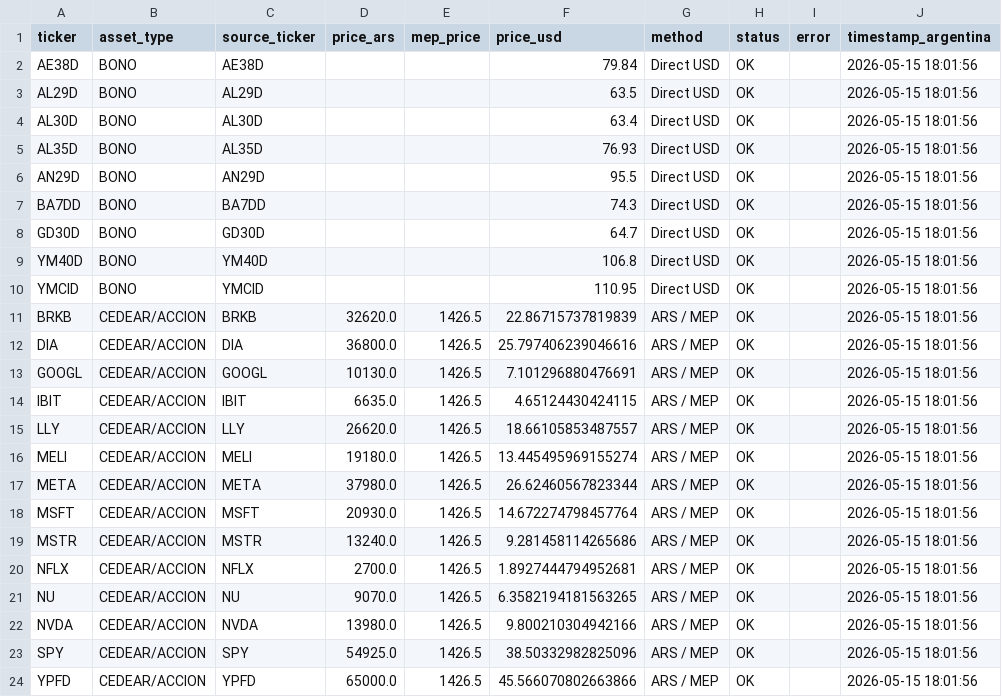
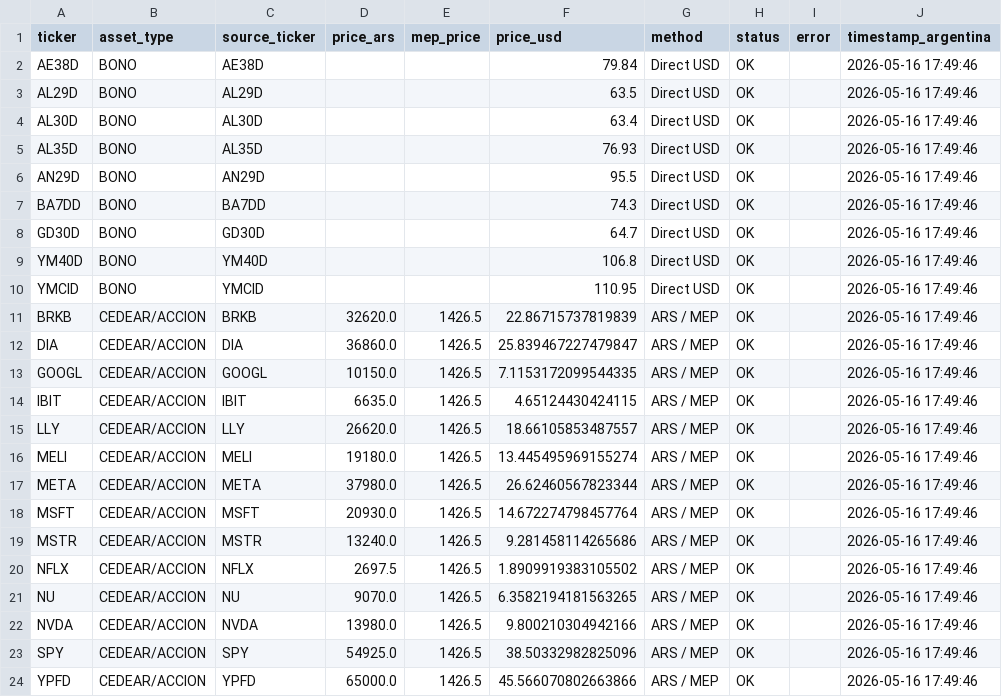
Before and after one commit to Decas/precio_activos, a CSV file: closing_prices.csv, drawn as a sheet.

```diff
--- a/closing_prices.csv
+++ b/closing_prices.csv
@@ -1,24 +1,24 @@
 ticker,asset_type,source_ticker,price_ars,mep_price,price_usd,method,status,error,timestamp_argentina
-AE38D,BONO,AE38D,,,79.84,Direct USD,OK,,2026-05-15 18:01:56
-AL29D,BONO,AL29D,,,63.5,Direct USD,OK,,2026-05-15 18:01:56
-AL30D,BONO,AL30D,,,63.4,Direct USD,OK,,2026-05-15 18:01:56
-AL35D,BONO,AL35D,,,76.93,Direct USD,OK,,2026-05-15 18:01:56
-AN29D,BONO,AN29D,,,95.5,Direct USD,OK,,2026-05-15 18:01:56
-BA7DD,BONO,BA7DD,,,74.3,Direct USD,OK,,2026-05-15 18:01:56
-GD30D,BONO,GD30D,,,64.7,Direct USD,OK,,2026-05-15 18:01:56
-YM40D,BONO,YM40D,,,106.8,Direct USD,OK,,2026-05-15 18:01:56
-YMCID,BONO,YMCID,,,110.95,Direct USD,OK,,2026-05-15 18:01:56
-BRKB,CEDEAR/ACCION,BRKB,32620.0,1426.5,22.86715737819839,ARS / MEP,OK,,2026-05-15 18:01:56
-DIA,CEDEAR/ACCION,DIA,36800.0,1426.5,25.797406239046616,ARS / MEP,OK,,2026-05-15 18:01:56
-GOOGL,CEDEAR/ACCION,GOOGL,10130.0,1426.5,7.101296880476691,ARS / MEP,OK,,2026-05-15 18:01:56
-IBIT,CEDEAR/ACCION,IBIT,6635.0,1426.5,4.65124430424115,ARS / MEP,OK,,2026-05-15 18:01:56
-LLY,CEDEAR/ACCION,LLY,26620.0,1426.5,18.66105853487557,ARS / MEP,OK,,2026-05-15 18:01:56
-MELI,CEDEAR/ACCION,MELI,19180.0,1426.5,13.445495969155274,ARS / MEP,OK,,2026-05-15 18:01:56
-META,CEDEAR/ACCION,META,37980.0,1426.5,26.62460567823344,ARS / MEP,OK,,2026-05-15 18:01:56
-MSFT,CEDEAR/ACCION,MSFT,20930.0,1426.5,14.672274798457764,ARS / MEP,OK,,2026-05-15 18:01:56
-MSTR,CEDEAR/ACCION,MSTR,13240.0,1426.5,9.281458114265686,ARS / MEP,OK,,2026-05-15 18:01:56
-NFLX,CEDEAR/ACCION,NFLX,2700.0,1426.5,1.8927444794952681,ARS / MEP,OK,,2026-05-15 18:01:56
-NU,CEDEAR/ACCION,NU,9070.0,1426.5,6.3582194181563265,ARS / MEP,OK,,2026-05-15 18:01:56
-NVDA,CEDEAR/ACCION,NVDA,13980.0,1426.5,9.800210304942166,ARS / MEP,OK,,2026-05-15 18:01:56
-SPY,CEDEAR/ACCION,SPY,54925.0,1426.5,38.50332982825096,ARS / MEP,OK,,2026-05-15 18:01:56
-YPFD,CEDEAR/ACCION,YPFD,65000.0,1426.5,45.566070802663866,ARS / MEP,OK,,2026-05-15 18:01:56
+AE38D,BONO,AE38D,,,79.84,Direct USD,OK,,2026-05-16 17:49:46
+AL29D,BONO,AL29D,,,63.5,Direct USD,OK,,2026-05-16 17:49:46
+AL30D,BONO,AL30D,,,63.4,Direct USD,OK,,2026-05-16 17:49:46
+AL35D,BONO,AL35D,,,76.93,Direct USD,OK,,2026-05-16 17:49:46
+AN29D,BONO,AN29D,,,95.5,Direct USD,OK,,2026-05-16 17:49:46
+BA7DD,BONO,BA7DD,,,74.3,Direct USD,OK,,2026-05-16 17:49:46
+GD30D,BONO,GD30D,,,64.7,Direct USD,OK,,2026-05-16 17:49:46
+YM40D,BONO,YM40D,,,106.8,Direct USD,OK,,2026-05-16 17:49:46
+YMCID,BONO,YMCID,,,110.95,Direct USD,OK,,2026-05-16 17:49:46
+BRKB,CEDEAR/ACCION,BRKB,32620.0,1426.5,22.86715737819839,ARS / MEP,OK,,2026-05-16 17:49:46
+DIA,CEDEAR/ACCION,DIA,36860.0,1426.5,25.839467227479847,ARS / MEP,OK,,2026-05-16 17:49:46
+GOOGL,CEDEAR/ACCION,GOOGL,10150.0,1426.5,7.1153172099544335,ARS / MEP,OK,,2026-05-16 17:49:46
+IBIT,CEDEAR/ACCION,IBIT,6635.0,1426.5,4.65124430424115,ARS / MEP,OK,,2026-05-16 17:49:46
+LLY,CEDEAR/ACCION,LLY,26620.0,1426.5,18.66105853487557,ARS / MEP,OK,,2026-05-16 17:49:46
+MELI,CEDEAR/ACCION,MELI,19180.0,1426.5,13.445495969155274,ARS / MEP,OK,,2026-05-16 17:49:46
+META,CEDEAR/ACCION,META,37980.0,1426.5,26.62460567823344,ARS / MEP,OK,,2026-05-16 17:49:46
+MSFT,CEDEAR/ACCION,MSFT,20930.0,1426.5,14.672274798457764,ARS / MEP,OK,,2026-05-16 17:49:46
+MSTR,CEDEAR/ACCION,MSTR,13240.0,1426.5,9.281458114265686,ARS / MEP,OK,,2026-05-16 17:49:46
+NFLX,CEDEAR/ACCION,NFLX,2697.5,1426.5,1.8909919383105502,ARS / MEP,OK,,2026-05-16 17:49:46
+NU,CEDEAR/ACCION,NU,9070.0,1426.5,6.3582194181563265,ARS / MEP,OK,,2026-05-16 17:49:46
+NVDA,CEDEAR/ACCION,NVDA,13980.0,1426.5,9.800210304942166,ARS / MEP,OK,,2026-05-16 17:49:46
+SPY,CEDEAR/ACCION,SPY,54925.0,1426.5,38.50332982825096,ARS / MEP,OK,,2026-05-16 17:49:46
+YPFD,CEDEAR/ACCION,YPFD,65000.0,1426.5,45.566070802663866,ARS / MEP,OK,,2026-05-16 17:49:46
```
